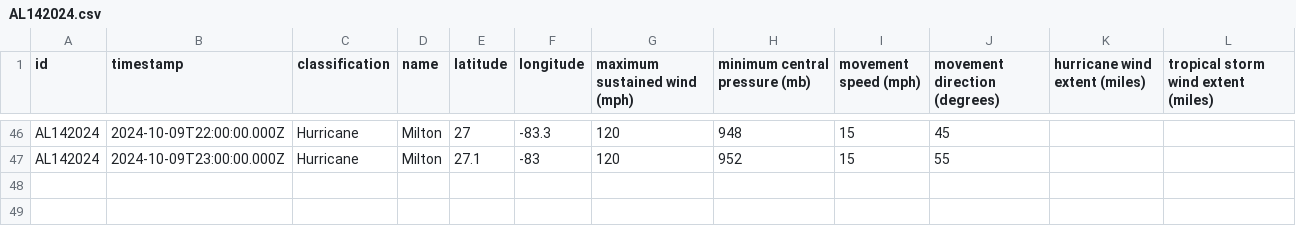
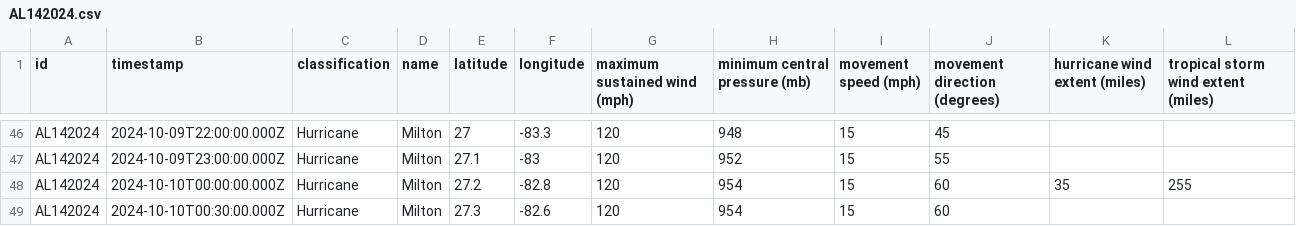
Before and after one commit to mgwalker/atlantic-hurricanes, a CSV file: data/csv/AL142024.csv, drawn as a sheet; only a part is shown, gaps mark what is left out; the diff names each change by its address in the sheet, - before the commit and + after, or states it on an @@ line.

```diff
--- a/data/csv/AL142024.csv
+++ b/data/csv/AL142024.csv
+row 48: AL142024 | 2024-10-10T00:00:00.000Z | Hurricane | Milton | 27.2 | -82.8 | 120 | 954 | 15 | 60 | 35 | 255
+row 49: AL142024 | 2024-10-10T00:30:00.000Z | Hurricane | Milton | 27.3 | -82.6 | 120 | 954 | 15 | 60
```
Also changed, not shown: 6 other files.
